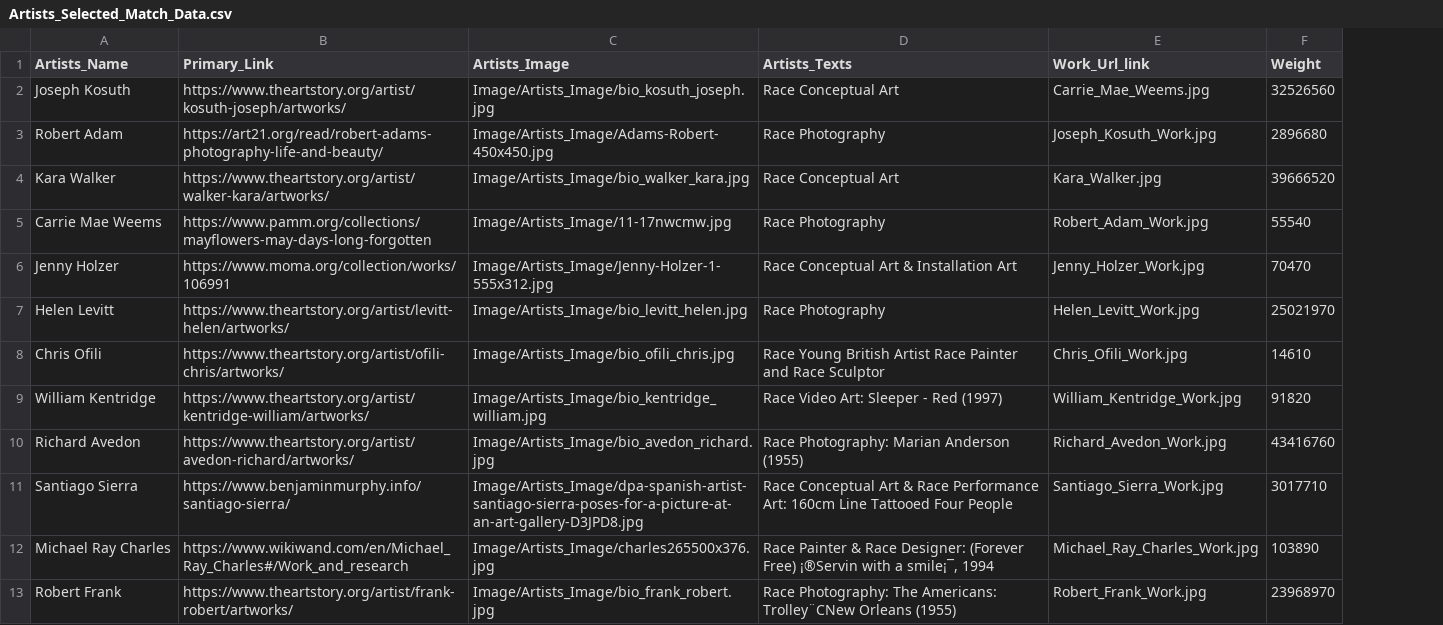
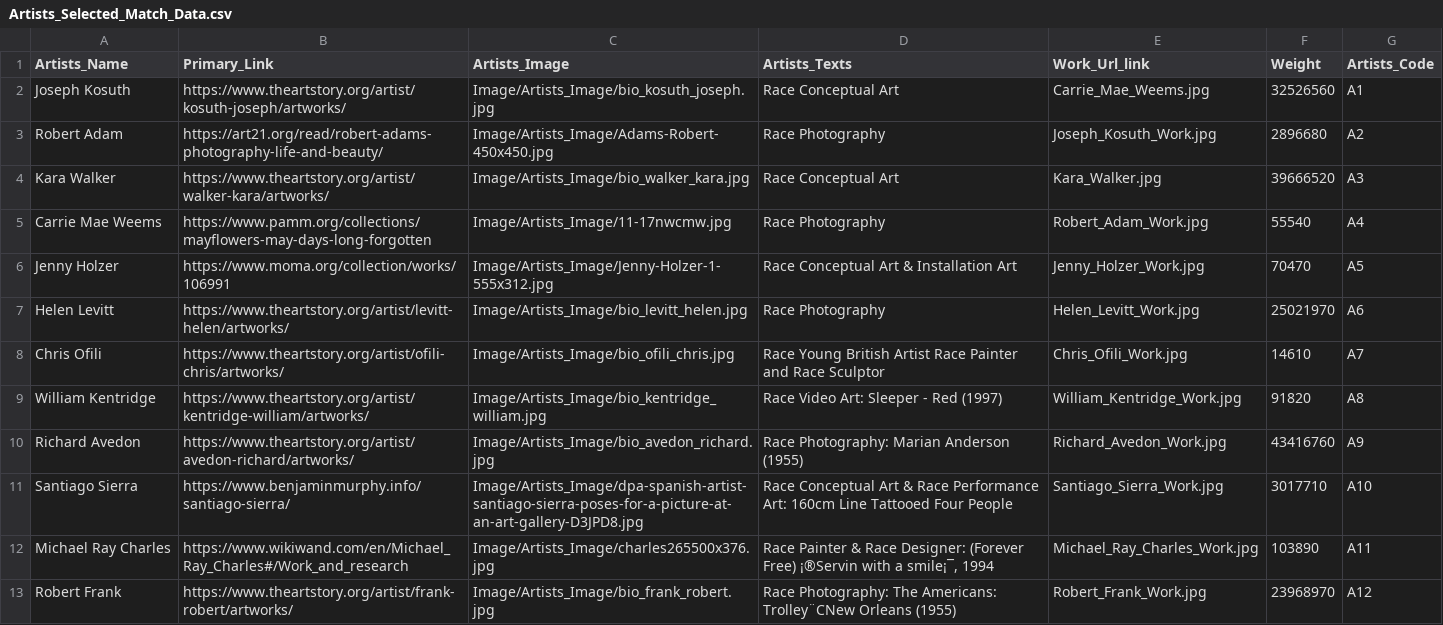
Before and after one commit to mu009009/Artists_Bubble_Project, a CSV file: Artists_Selected_Match_Data.csv, drawn as a sheet; only a part is shown; the diff names each change by its address in the sheet, - before the commit and + after, or states it on an @@ line.

Commit message:
'Image_Match'

```diff
--- a/Artists_Selected_Match_Data.csv
+++ b/Artists_Selected_Match_Data.csv
+column G (Artists_Code), rows 2-13: A1 | A2 | A3 | A4 | A5 | A6 | A7 | A8 | A9 | A10 | A11 | A12
```
Also changed, not shown: 2 other files.
